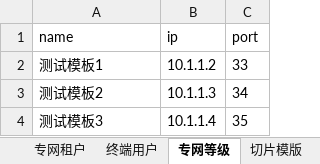
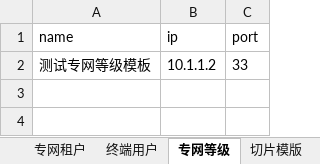
Before and after one commit to manito-666/Unittest_UItest, an Excel workbook: util/data.xlsx, sheet 专网等级, drawn as a sheet; values as stored, in another font and other column widths than the file's, no borders; the diff names each change by its address in the sheet, - before the commit and + after, or states it on an @@ line.

```diff
--- a/util/data.xlsx (sheet 专网等级)
+++ b/util/data.xlsx (sheet 专网等级)
-A2 (name): 测试模板1
+A2 (name): 测试专网等级模板
-row 3: 测试模板2 | 10.1.1.3 | 34
-row 4: 测试模板3 | 10.1.1.4 | 35
```
Also changed, not shown: sheet 专网租户, sheet 终端用户, sheet 切片模版, sheet 系统用户, sheet 业务, sheet 场景.
